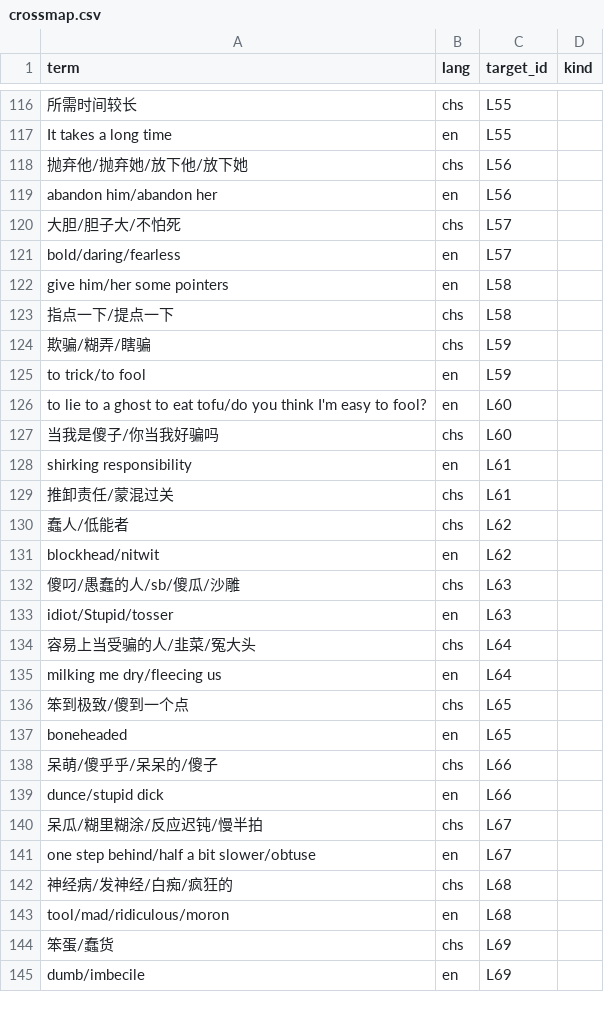
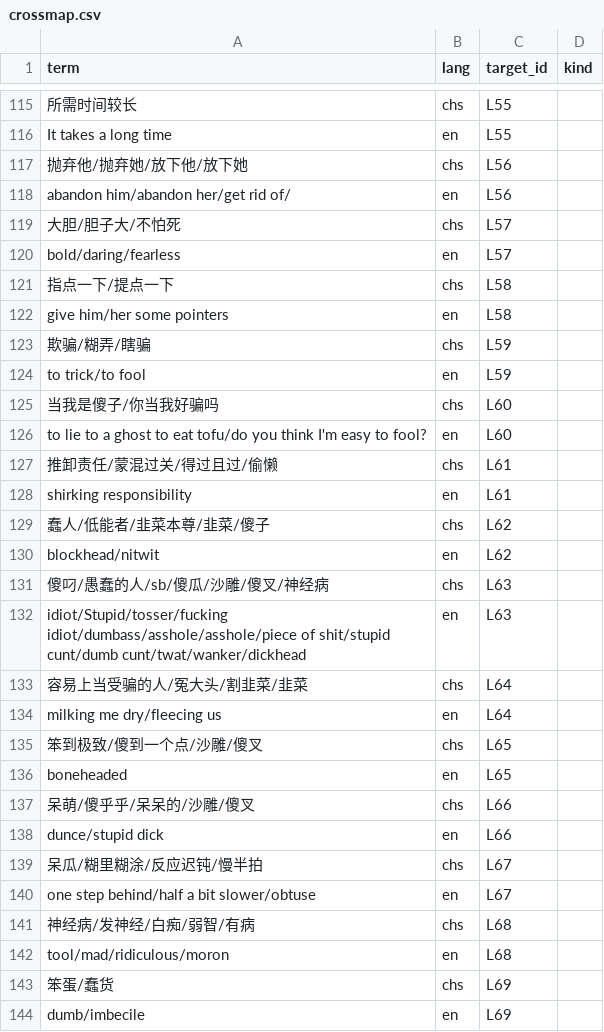
Before and after one commit to Joker9405/Can-Tong, a CSV file: data/crossmap.csv, drawn as a sheet; only a part is shown, gaps mark what is left out; the diff covers the shown part only.

```diff
--- a/data/crossmap.csv
+++ b/data/crossmap.csv
@@ -118,22 +117,22 @@ It takes a long time,en,L55,
 抛弃他/抛弃她/放下他/放下她,chs,L56,
-abandon him/abandon her,en,L56,
+abandon him/abandon her/get rid of/,en,L56,
 大胆/胆子大/不怕死,chs,L57,
 bold/daring/fearless,en,L57,
+指点一下/提点一下,chs,L58,
 give him/her some pointers,en,L58,
-指点一下/提点一下,chs,L58,
 欺骗/糊弄/瞎骗,chs,L59,
 to trick/to fool,en,L59,
+当我是傻子/你当我好骗吗,chs,L60,
 to lie to a ghost to eat tofu/do you think I'm easy to fool?,en,L60,
-当我是傻子/你当我好骗吗,chs,L60,
+推卸责任/蒙混过关/得过且过/偷懒,chs,L61,
 shirking responsibility,en,L61,
-推卸责任/蒙混过关,chs,L61,
-蠢人/低能者,chs,L62,
+蠢人/低能者/韭菜本尊/韭菜/傻子,chs,L62,
 blockhead/nitwit,en,L62,
-傻叼/愚蠢的人/sb/傻瓜/沙雕,chs,L63,
-idiot/Stupid/tosser,en,L63,
-容易上当受骗的人/韭菜/冤大头,chs,L64,
+傻叼/愚蠢的人/sb/傻瓜/沙雕/傻叉/神经病,chs,L63,
+idiot/Stupid/tosser/fucking idiot/dumbass/asshole/asshole/piece of shit/stupid cunt/dumb cunt/twat/wanker/dickhead,en,L63,
+容易上当受骗的人/冤大头/割韭菜/韭菜,chs,L64,
 milking me dry/fleecing us,en,L64,
-笨到极致/傻到一个点,chs,L65,
+笨到极致/傻到一个点/沙雕/傻叉,chs,L65,
 boneheaded ,en,L65,
-呆萌/傻乎乎/呆呆的/傻子,chs,L66,
+呆萌/傻乎乎/呆呆的/沙雕/傻叉,chs,L66,
 dunce/stupid dick,en,L66,
@@ -141,3 +140,3 @@ dunce/stupid dick,en,L66,
 one step behind/half a bit slower/obtuse,en,L67,
-神经病/发神经/白痴/疯狂的,chs,L68,
+神经病/发神经/白痴/弱智/有病,chs,L68,
 tool/mad/ridiculous/moron,en,L68,
```
Also changed, not shown: 1 added row, 3 removed rows and 10 edited cells elsewhere in this file, data/examples.csv, data/lexeme.csv.
